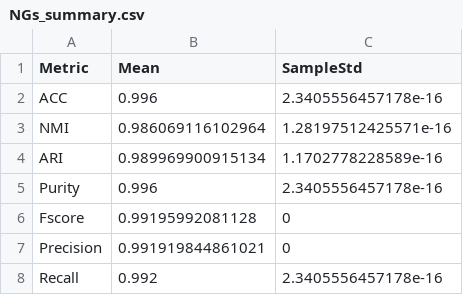
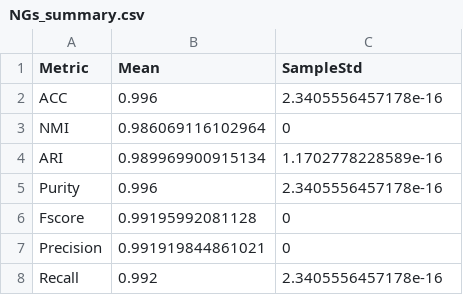
Before and after one commit to whxyggj/CDAGTL, a CSV file: validation/NGs_summary.csv, drawn as a sheet.

```diff
--- a/validation/NGs_summary.csv
+++ b/validation/NGs_summary.csv
@@ -2,3 +2,3 @@ Metric,Mean,SampleStd
 ACC,0.996,2.3405556457178e-16
-NMI,0.986069116102964,1.28197512425571e-16
+NMI,0.986069116102964,0
 ARI,0.989969900915134,1.1702778228589e-16
```
Also changed, not shown: validation/NGs_per_run.csv, 24 other files.
